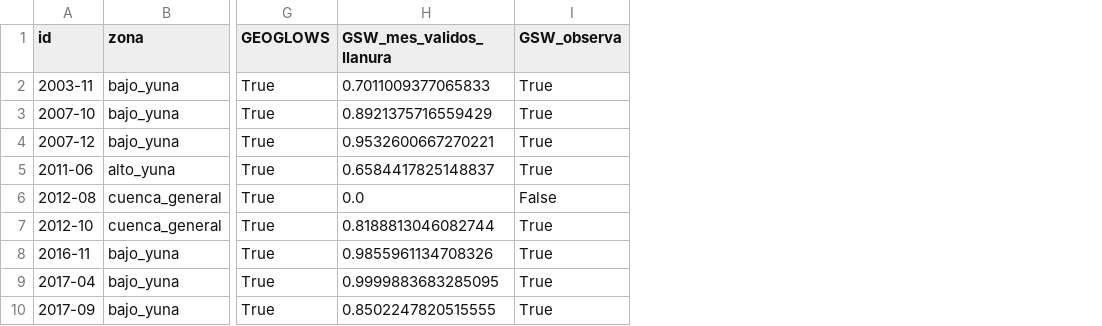
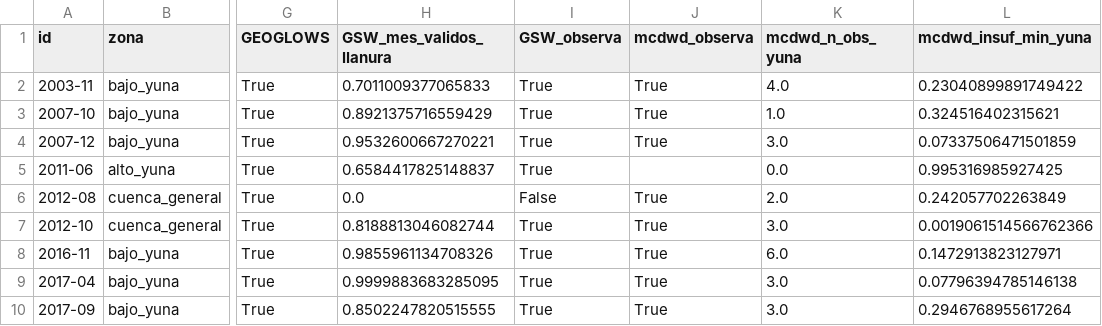
Before and after one commit to Manceb0/nasa-space-apps, a CSV file: results/yuna/datos_suficientes_por_evento.csv, drawn as a sheet; only a part is shown, gaps mark what is left out; the diff names each change by its address in the sheet, - before the commit and + after, or states it on an @@ line.

```diff
--- a/results/yuna/datos_suficientes_por_evento.csv
+++ b/results/yuna/datos_suficientes_por_evento.csv
+column J (mcdwd_observa), rows 2-10: True | True | True |  | True | True | True | True | True
+column K (mcdwd_n_obs_yuna), rows 2-10: 4.0 | 1.0 | 3.0 | 0.0 | 2.0 | 3.0 | 6.0 | 3.0 | 3.0
+column L (mcdwd_insuf_min_yuna), rows 2-10: 0.23040899891749422 | 0.324516402315621 | 0.07337506471501859 | 0.995316985927425 | 0.242057702263849 | 0.0019061514566762366 | 0.1472913823127971 | 0.07796394785146138 | 0.2946768955617264
```
Also changed, not shown: results/yuna/paneles_eventos.csv, 34 other files.
